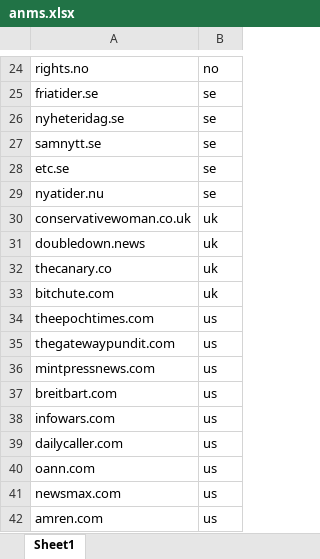
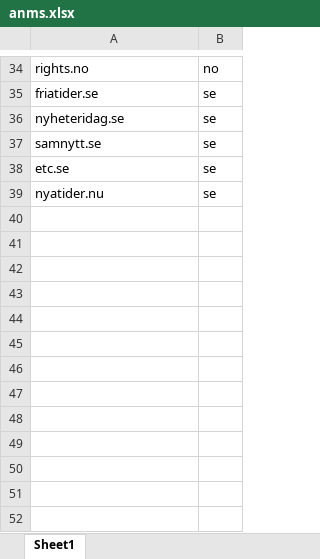
Before and after one commit to SiriFrisli/SSST_Norwegian, an Excel workbook: anms.xlsx, sheet Sheet1, drawn as a sheet; only a part is shown, gaps mark what is left out; values as stored, in another font and other column widths than the file's, no borders; table styles not drawn; removed rows and columns are numbered as before the commit, all else as after; the diff covers the shown part only; the diff names each change by its address in the sheet, - before the commit and + after, or states it on an @@ line.

```diff
--- a/anms.xlsx (sheet Sheet1)
+++ b/anms.xlsx (sheet Sheet1)
-row 30: conservativewoman.co.uk | uk
-row 31: doubledown.news | uk
-row 32: thecanary.co | uk
-row 33: bitchute.com | uk
-row 34: theepochtimes.com | us
-row 35: thegatewaypundit.com | us
-row 36: mintpressnews.com | us
-row 37: breitbart.com | us
-row 38: infowars.com | us
-row 39: dailycaller.com | us
-row 40: oann.com | us
-row 41: newsmax.com | us
-row 42: amren.com | us
```
Also changed, not shown: 14 added rows, 4 removed rows and 1 edited cell elsewhere in this sheet, 14 other files.
